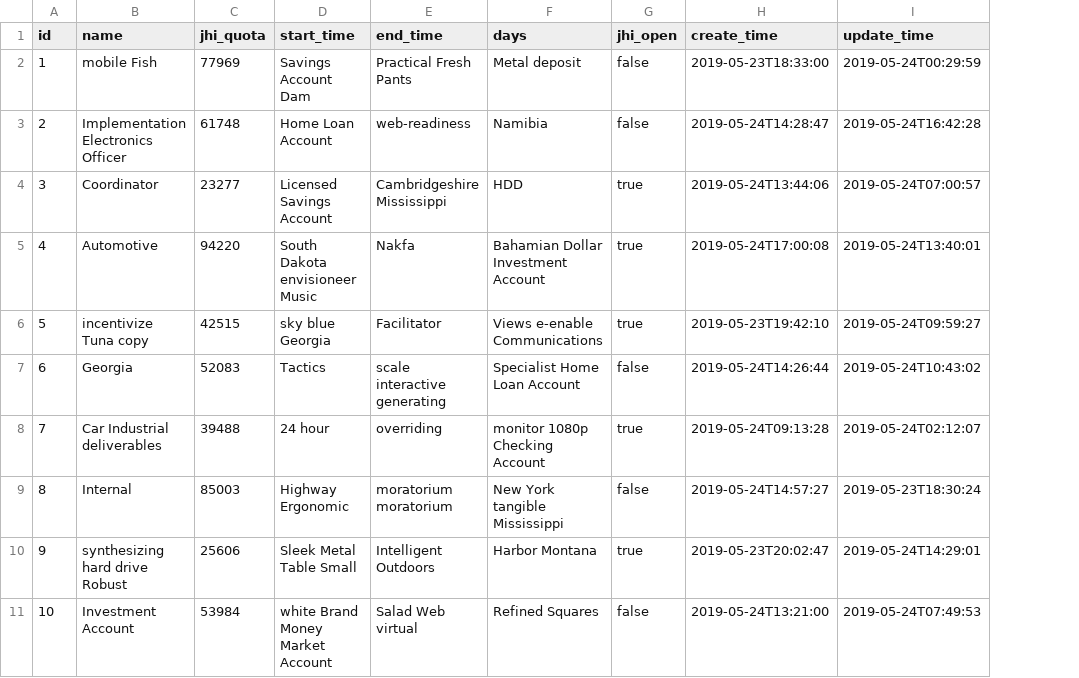
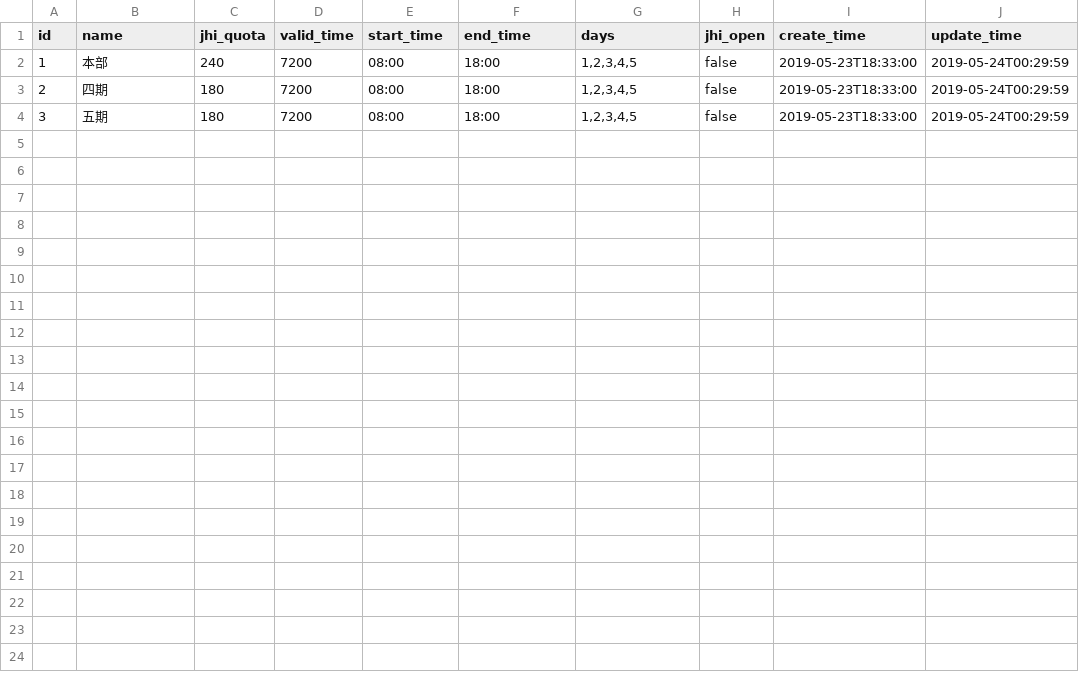
Before and after one commit to Raysmond/hmfy-server, a CSV file: src/main/resources/config/liquibase/data/region.csv, drawn as a sheet; removed rows and columns are numbered as before the commit, all else as after; the diff names each change by its address in the sheet, - before the commit and + after, or states it on an @@ line.

```diff
--- a/src/main/resources/config/liquibase/data/region.csv
+++ b/src/main/resources/config/liquibase/data/region.csv
+column D (valid_time), rows 2-4: all 7200
-B2 (name): mobile Fish
+B2 (name): 本部
-C2 (jhi_quota): 77969
+C2 (jhi_quota): 240
-E2 (start_time): Savings Account Dam
+E2 (start_time): 08:00
-F2 (end_time): Practical Fresh Pants
+F2 (end_time): 18:00
-G2 (days): Metal deposit
+G2 (days): 1,2,3,4,5
-B3 (name): Implementation Electronics Officer
+B3 (name): 四期
-C3 (jhi_quota): 61748
+C3 (jhi_quota): 180
-E3 (start_time): Home Loan Account
+E3 (start_time): 08:00
-F3 (end_time): web-readiness
+F3 (end_time): 18:00
-G3 (days): Namibia
+G3 (days): 1,2,3,4,5
-I3 (create_time): 2019-05-24T14:28:47
+I3 (create_time): 2019-05-23T18:33:00
-J3 (update_time): 2019-05-24T16:42:28
+J3 (update_time): 2019-05-24T00:29:59
-B4 (name): Coordinator
+B4 (name): 五期
-C4 (jhi_quota): 23277
+C4 (jhi_quota): 180
-E4 (start_time): Licensed Savings Account
+E4 (start_time): 08:00
-F4 (end_time): Cambridgeshire Mississippi
+F4 (end_time): 18:00
-G4 (days): HDD
+G4 (days): 1,2,3,4,5
-H4 (jhi_open): true
+H4 (jhi_open): false
-I4 (create_time): 2019-05-24T13:44:06
+I4 (create_time): 2019-05-23T18:33:00
-J4 (update_time): 2019-05-24T07:00:57
+J4 (update_time): 2019-05-24T00:29:59
-row 5: 4 | Automotive | 94220 | South Dakota envisioneer Music | Nakfa | Bahamian Dollar Investment Account | true | 2019-05-24T17:00:08 | 2019-05-24T13:40:01
-row 6: 5 | incentivize Tuna copy | 42515 | sky blue Georgia | Facilitator | Views e-enable Communications | true | 2019-05-23T19:42:10 | 2019-05-24T09:59:27
-row 7: 6 | Georgia | 52083 | Tactics | scale interactive generating | Specialist Home Loan Account | false | 2019-05-24T14:26:44 | 2019-05-24T10:43:02
-row 8: 7 | Car Industrial deliverables | 39488 | 24 hour | overriding | monitor 1080p Checking Account | true | 2019-05-24T09:13:28 | 2019-05-24T02:12:07
-row 9: 8 | Internal | 85003 | Highway Ergonomic | moratorium moratorium | New York tangible Mississippi | false | 2019-05-24T14:57:27 | 2019-05-23T18:30:24
-row 10: 9 | synthesizing hard drive Robust | 25606 | Sleek Metal Table Small | Intelligent Outdoors | Harbor Montana | true | 2019-05-23T20:02:47 | 2019-05-24T14:29:01
-row 11: 10 | Investment Account | 53984 | white Brand Money Market Account | Salad Web virtual | Refined Squares | false | 2019-05-24T13:21:00 | 2019-05-24T07:49:53
```
Also changed, not shown: src/main/resources/config/liquibase/data/appointment.csv, 26 other files.
